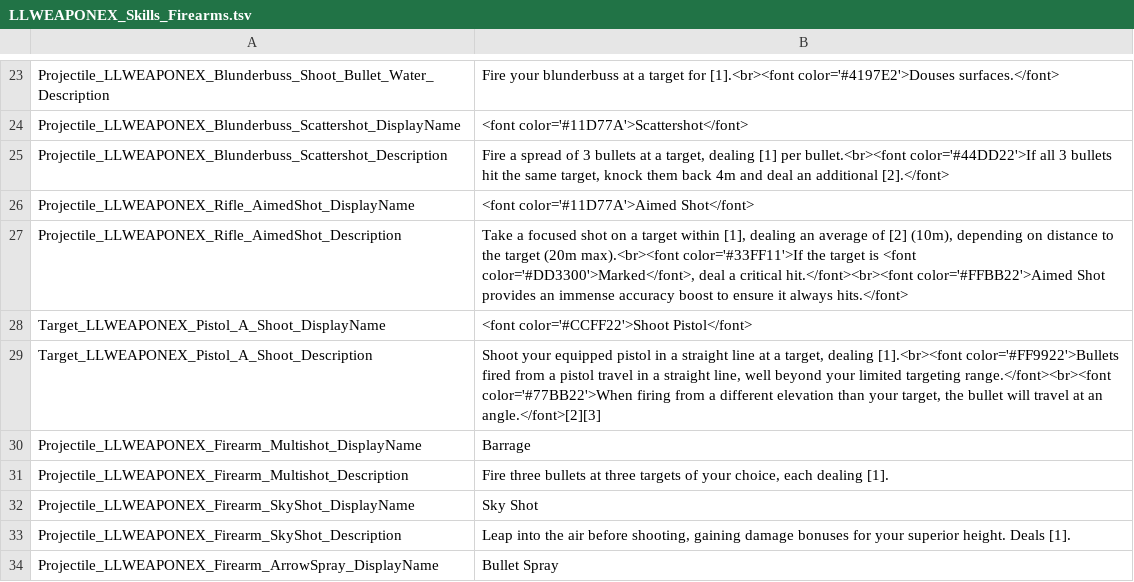
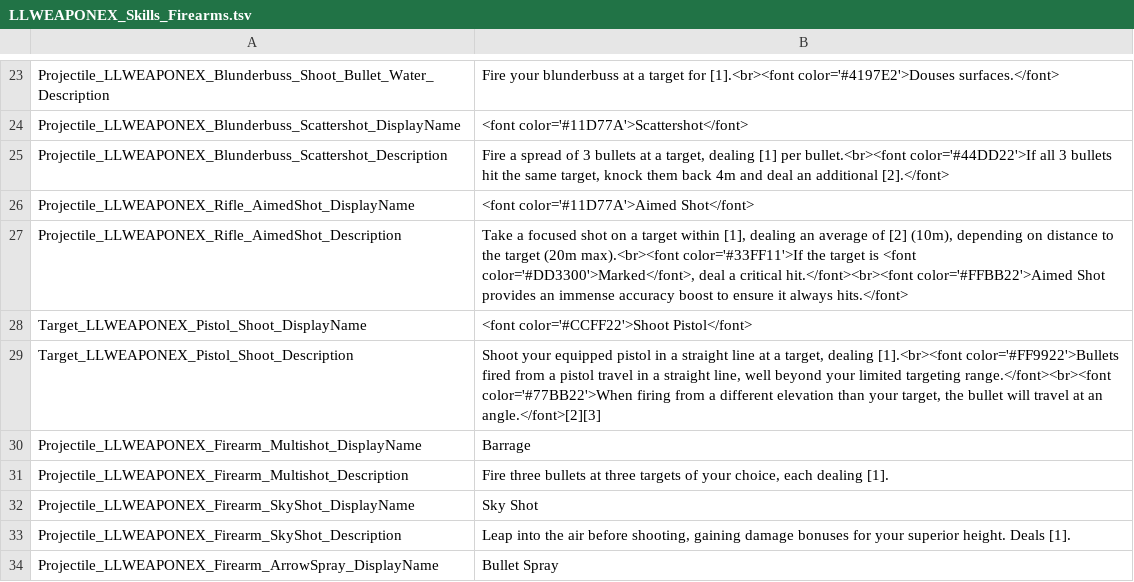
Before and after one commit to LaughingLeader-DOS2-Mods/WeaponExpansion, a TSV file: LocalKeys/LLWEAPONEX_Skills_Firearms.tsv, drawn as a sheet; only a part is shown, gaps mark what is left out.

```diff
--- a/LocalKeys/LLWEAPONEX_Skills_Firearms.tsv
+++ b/LocalKeys/LLWEAPONEX_Skills_Firearms.tsv
@@ -27,4 +27,4 @@ Projectile_LLWEAPONEX_Rifle_AimedShot_DisplayName	<font color='#11D77A'>Aimed Sh
 Projectile_LLWEAPONEX_Rifle_AimedShot_Description	Take a focused shot on a target within [1], dealing an average of [2] (10m), depending on distance to the target (20m max).<br><font color='#33FF11'>If the target is <font color='#DD3300'>Marked</font>, deal a critical hit.</font><br><font color='#FFBB22'>Aimed Shot provides an immense accuracy boost to ensure it always hits.</font>
-Target_LLWEAPONEX_Pistol_A_Shoot_DisplayName	<font color='#CCFF22'>Shoot Pistol</font>
-Target_LLWEAPONEX_Pistol_A_Shoot_Description	Shoot your equipped pistol in a straight line at a target, dealing [1].<br><font color='#FF9922'>Bullets fired from a pistol travel in a straight line, well beyond your limited targeting range.</font><br><font color='#77BB22'>When firing from a different elevation than your target, the bullet will travel at an angle.</font>[2][3]
+Target_LLWEAPONEX_Pistol_Shoot_DisplayName	<font color='#CCFF22'>Shoot Pistol</font>
+Target_LLWEAPONEX_Pistol_Shoot_Description	Shoot your equipped pistol in a straight line at a target, dealing [1].<br><font color='#FF9922'>Bullets fired from a pistol travel in a straight line, well beyond your limited targeting range.</font><br><font color='#77BB22'>When firing from a different elevation than your target, the bullet will travel at an angle.</font>[2][3]
 Projectile_LLWEAPONEX_Firearm_Multishot_DisplayName	Barrage
```
Also changed, not shown: LocalKeys/LLWEAPONEX_Skills_CustomDescription.tsv, 1 other file.
